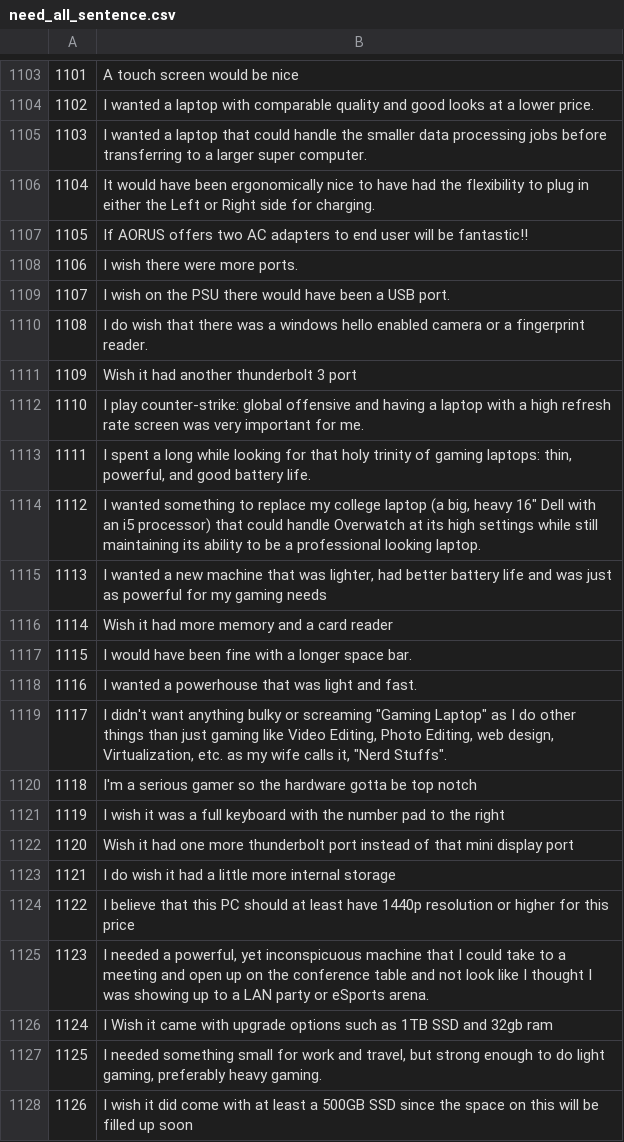
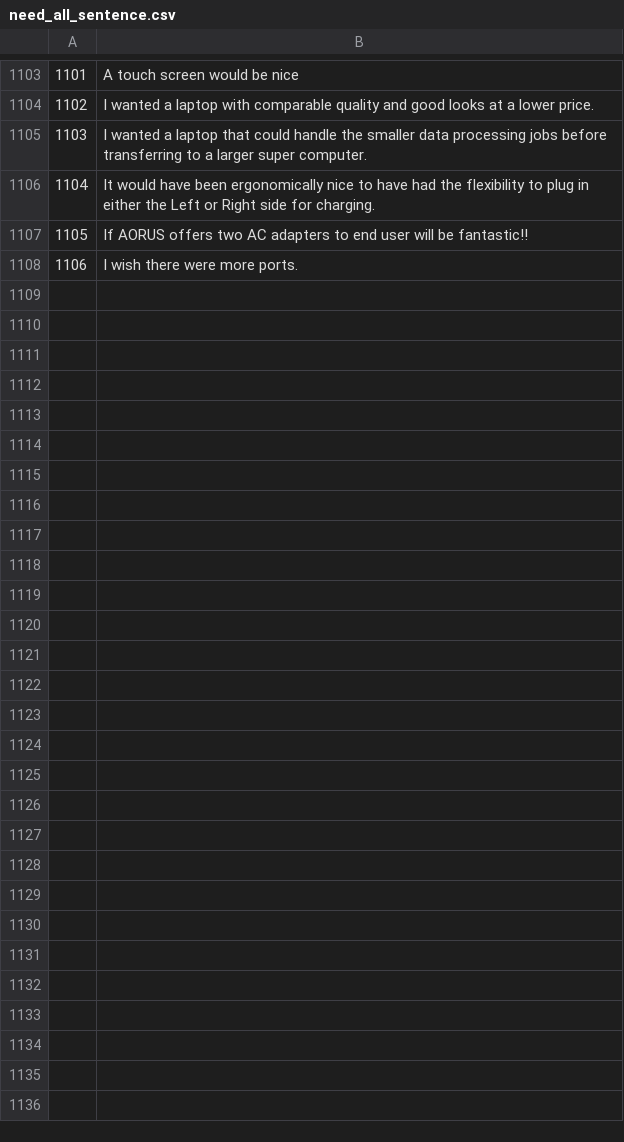
Before and after one commit to tims13/BERT-classification-outlier, a CSV file: sentence/need_all_sentence.csv, drawn as a sheet; only a part is shown, gaps mark what is left out; the diff covers the shown part only.

Commit message:
bootstrapping

```diff
--- a/sentence/need_all_sentence.csv
+++ b/sentence/need_all_sentence.csv
@@ -1108,21 +1108 @@
 1106,I wish there were more ports.
-1107,I wish on the PSU there would have been a USB port.
-1108,I do wish that there was a windows hello enabled camera or a fingerprint reader.
-1109,Wish it had another thunderbolt 3 port
-1110,I play counter-strike: global offensive and having a laptop with a high refresh rate screen was very important for me.
-1111,"I spent a long while looking for that holy trinity of gaming laptops: thin, powerful, and good battery life."
-1112,"I wanted something to replace my college laptop (a big, heavy 16"" Dell with an i5 processor) that could handle Overwatch at its high settings while still maintaining its ability to be a professional looking laptop."
-1113,"I wanted a new machine that was lighter, had better battery life and was just as powerful for my gaming needs"
-1114,Wish it had more memory and a card reader
-1115,I would have been fine with a longer space bar.
-1116,I wanted a powerhouse that was light and fast.
-1117,"I didn't want anything bulky or screaming ""Gaming Laptop"" as I do other things than just gaming like Video Editing, Photo Editing, web design, Virtualization, etc. as my wife calls it, ""Nerd Stuffs""."
-1118,I'm a serious gamer so the hardware gotta be top notch
-1119,I wish it was a full keyboard with the number pad to the right
-1120,Wish it had one more thunderbolt port instead of that mini display port
-1121,I do wish it had a little more internal storage
-1122,I believe that this PC should at least have 1440p resolution or higher for this price
-1123,"I needed a powerful, yet inconspicuous machine that I could take to a meeting and open up on the conference table and not look like I thought I was showing up to a LAN party or eSports arena."
-1124,I Wish it came with upgrade options such as 1TB SSD and 32gb ram
-1125,"I needed something small for work and travel, but strong enough to do light gaming, preferably heavy gaming."
-1126,I wish it did come with at least a 500GB SSD since the space on this will be filled up soon
```
Also changed, not shown: 17 removed rows elsewhere in this file.
